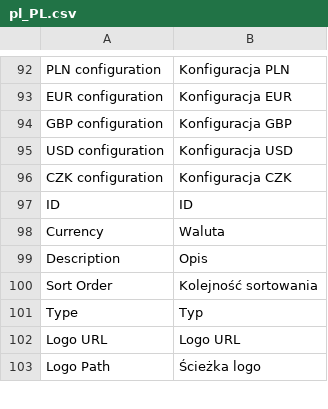
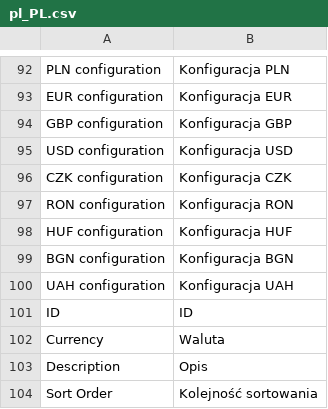
Before and after one commit to bluepayment-plugin/magento-2.x-plugin, a CSV file: i18n/pl_PL.csv, drawn as a sheet; only a part is shown, gaps mark what is left out; the shorter side is filled out with more unchanged rows; the diff names each change by its address in the sheet, - before the commit and + after, or states it on an @@ line.

```diff
--- a/i18n/pl_PL.csv
+++ b/i18n/pl_PL.csv
+row 97: RON configuration | Konfiguracja RON
+row 98: HUF configuration | Konfiguracja HUF
+row 99: BGN configuration | Konfiguracja BGN
+row 100: UAH configuration | Konfiguracja UAH
```
Also changed, not shown: 6 other files.
